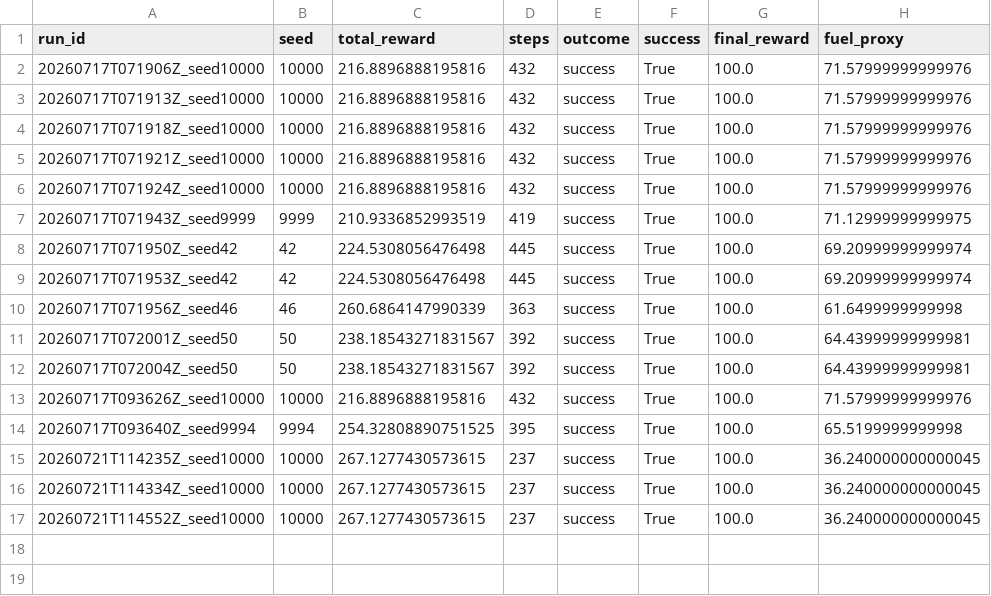
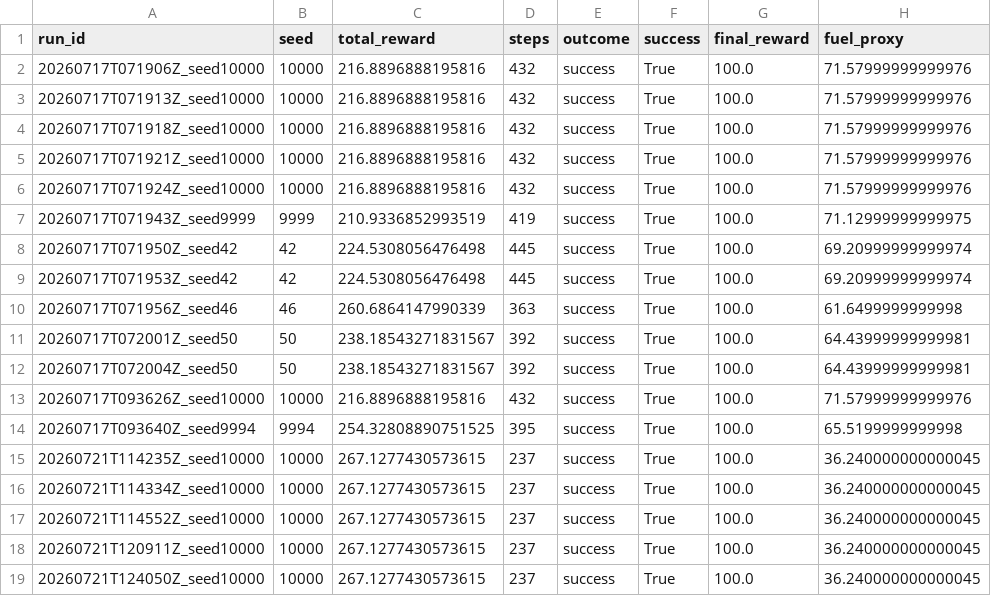
Before and after one commit to rayakevin/OCR_PROJET_11, a CSV file: ASTRODYNAMICS/artifacts/gui_runs/runs.csv, drawn as a sheet; the diff names each change by its address in the sheet, - before the commit and + after, or states it on an @@ line.

```diff
--- a/ASTRODYNAMICS/artifacts/gui_runs/runs.csv
+++ b/ASTRODYNAMICS/artifacts/gui_runs/runs.csv
+row 18: 20260721T120911Z_seed10000 | 10000 | 267.1277430573615 | 237 | success | True | 100.0 | 36.240000000000045
+row 19: 20260721T124050Z_seed10000 | 10000 | 267.1277430573615 | 237 | success | True | 100.0 | 36.240000000000045
```
Also changed, not shown: 8 other files.
